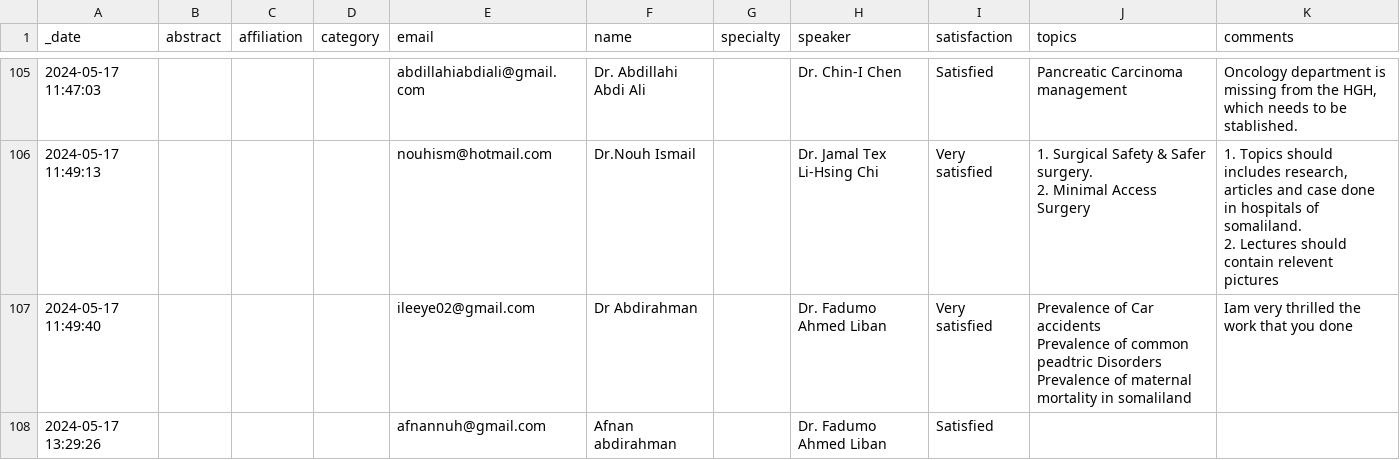
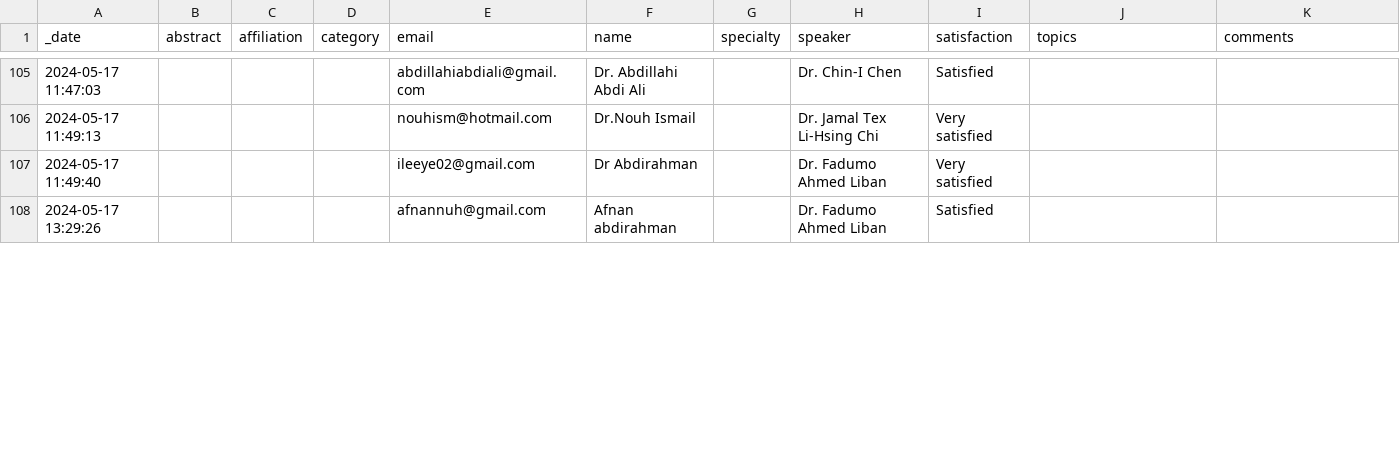
Before and after one commit to texchi2/2024MSC, a CSV file: 2024MSC_statistics_form.csv, drawn as a sheet; only a part is shown, gaps mark what is left out; ↵ is a line break in a cell; the diff covers the shown part only; the diff names each change by its address in the sheet, - before the commit and + after, or states it on an @@ line.

```diff
--- a/2024MSC_statistics_form.csv
+++ b/2024MSC_statistics_form.csv
-J105 (topics): Pancreatic Carcinoma management
+J105 (topics): (empty)
-K105 (comments): Oncology department is missing from the HGH, which needs to be stablished.
+K105 (comments): (empty)
-J106 (topics): 1. Surgical Safety & Safer surgery. ↵ 2. Minimal Access Surgery
+J106 (topics): (empty)
-K106 (comments): 1. Topics should includes research, articles and case done in hospitals of somaliland. ↵ 2. Lectures should contain relevent pictures
+K106 (comments): (empty)
-J107 (topics): Prevalence of Car accidents ↵ Prevalence of common peadtric Disorders ↵ Prevalence of maternal mortality in somaliland
+J107 (topics): (empty)
-K107 (comments): Iam very thrilled the work that you done
+K107 (comments): (empty)
```
Also changed, not shown: 38 edited cells elsewhere in this file, 2 other files.
